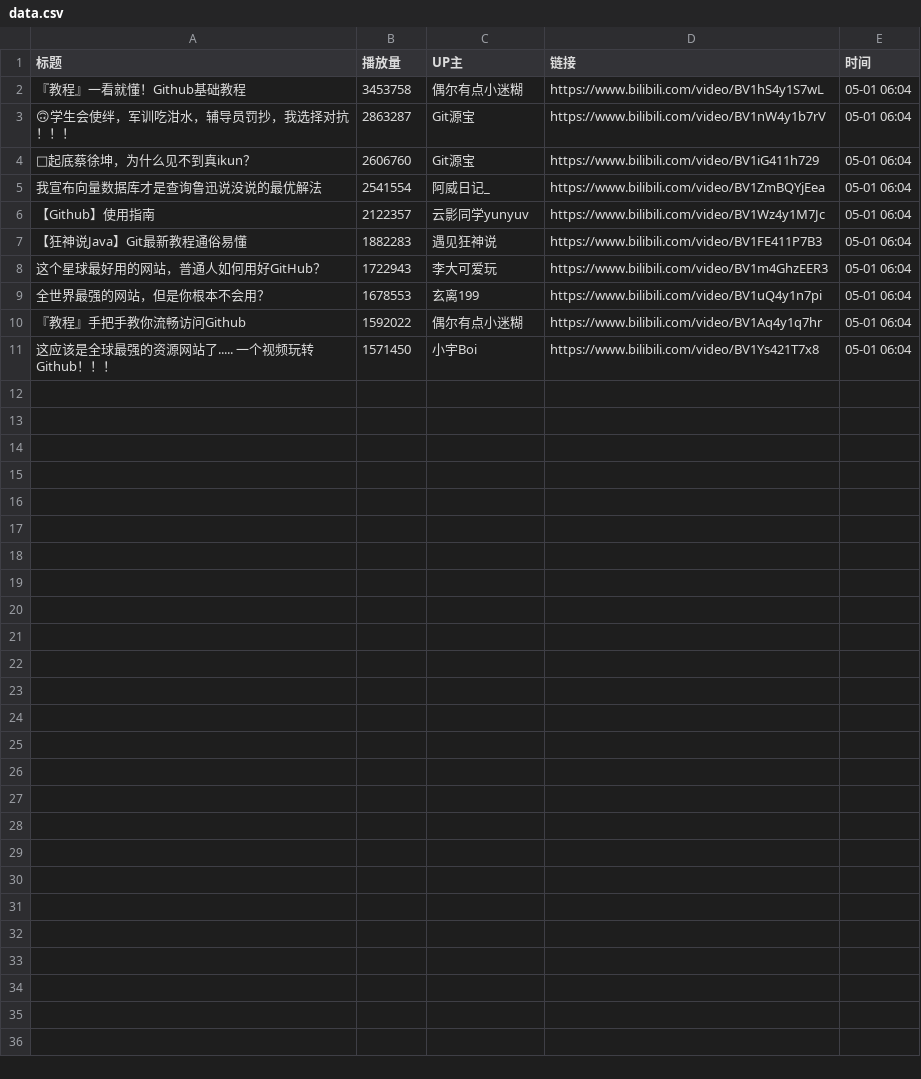
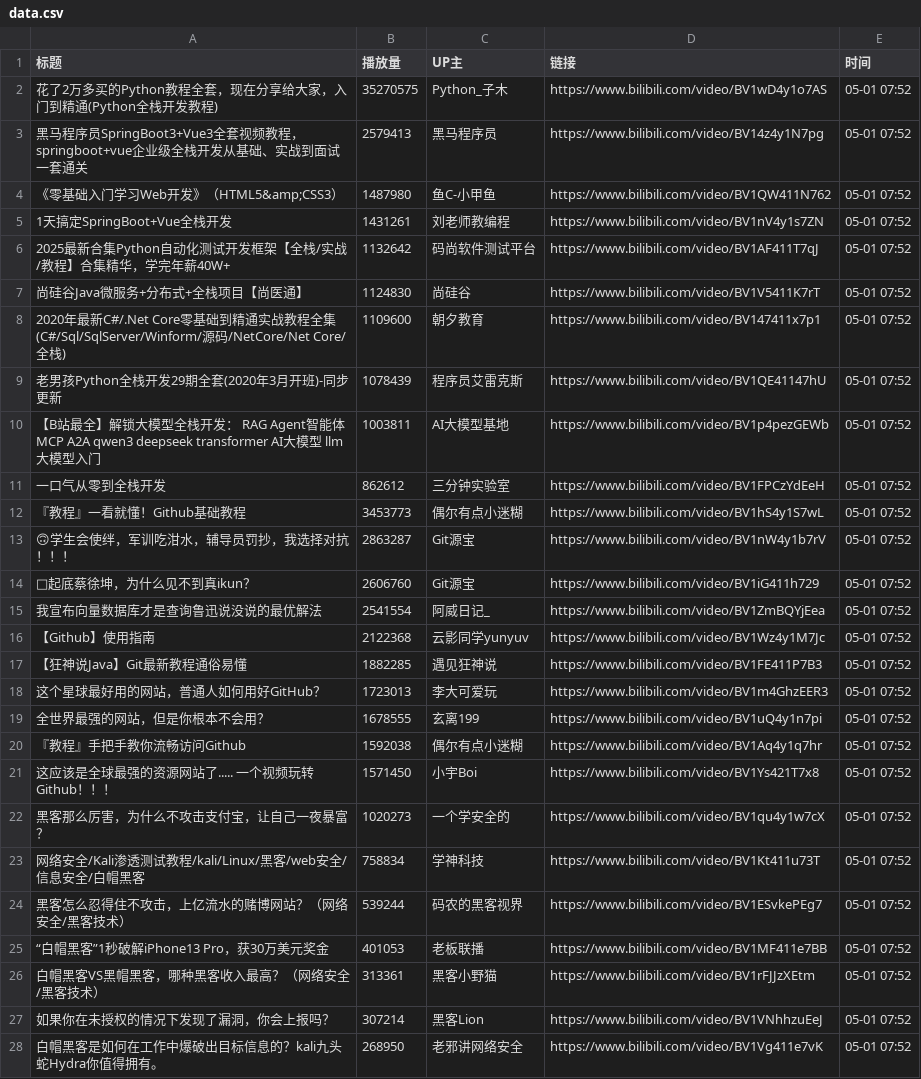
Before and after one commit to Jim119p/Quan-Zhan, a CSV file: data.csv, drawn as a sheet; only a part is shown; the diff covers the shown part only.

```diff
--- a/data.csv
+++ b/data.csv
@@ -1,11 +1,28 @@
 标题,播放量,UP主,链接,时间
-『教程』一看就懂！Github基础教程,3453758,偶尔有点小迷糊,https://www.bilibili.com/video/BV1hS4y1S7wL,05-01 06:04
-🙃学生会使绊，军训吃泔水，辅导员罚抄，我选择对抗！！！,2863287,Git源宝,https://www.bilibili.com/video/BV1nW4y1b7rV,05-01 06:04
-🐔起底蔡徐坤，为什么见不到真ikun？,2606760,Git源宝,https://www.bilibili.com/video/BV1iG411h729,05-01 06:04
-我宣布向量数据库才是查询鲁迅说没说的最优解法,2541554,阿威日记_,https://www.bilibili.com/video/BV1ZmBQYjEea,05-01 06:04
-【Github】使用指南,2122357,云影同学yunyuv,https://www.bilibili.com/video/BV1Wz4y1M7Jc,05-01 06:04
-【狂神说Java】Git最新教程通俗易懂,1882283,遇见狂神说,https://www.bilibili.com/video/BV1FE411P7B3,05-01 06:04
-这个星球最好用的网站，普通人如何用好GitHub？,1722943,李大可爱玩,https://www.bilibili.com/video/BV1m4GhzEER3,05-01 06:04
-全世界最强的网站，但是你根本不会用？,1678553,玄离199,https://www.bilibili.com/video/BV1uQ4y1n7pi,05-01 06:04
-『教程』手把手教你流畅访问Github,1592022,偶尔有点小迷糊,https://www.bilibili.com/video/BV1Aq4y1q7hr,05-01 06:04
-这应该是全球最强的资源网站了..... 一个视频玩转Github！！！,1571450,小宇Boi,https://www.bilibili.com/video/BV1Ys421T7x8,05-01 06:04
+花了2万多买的Python教程全套，现在分享给大家，入门到精通(Python全栈开发教程),35270575,Python_子木,https://www.bilibili.com/video/BV1wD4y1o7AS,05-01 07:52
+黑马程序员SpringBoot3+Vue3全套视频教程，springboot+vue企业级全栈开发从基础、实战到面试一套通关,2579413,黑马程序员,https://www.bilibili.com/video/BV14z4y1N7pg,05-01 07:52
+《零基础入门学习Web开发》（HTML5&amp;CSS3）,1487980,鱼C-小甲鱼,https://www.bilibili.com/video/BV1QW411N762,05-01 07:52
+1天搞定SpringBoot+Vue全栈开发,1431261,刘老师教编程,https://www.bilibili.com/video/BV1nV4y1s7ZN,05-01 07:52
+2025最新合集Python自动化测试开发框架【全栈/实战/教程】合集精华，学完年薪40W+,1132642,码尚软件测试平台,https://www.bilibili.com/video/BV1AF411T7qJ,05-01 07:52
+尚硅谷Java微服务+分布式+全栈项目【尚医通】,1124830,尚硅谷,https://www.bilibili.com/video/BV1V5411K7rT,05-01 07:52
+2020年最新C#/.Net Core零基础到精通实战教程全集(C#/Sql/SqlServer/Winform/源码/NetCore/Net Core/全栈),1109600,朝夕教育,https://www.bilibili.com/video/BV147411x7p1,05-01 07:52
+老男孩Python全栈开发29期全套(2020年3月开班)-同步更新,1078439,程序员艾雷克斯,https://www.bilibili.com/video/BV1QE41147hU,05-01 07:52
+【B站最全】解锁大模型全栈开发： RAG  Agent智能体 MCP A2A qwen3 deepseek transformer AI大模型 llm大模型入门,1003811,AI大模型基地,https://www.bilibili.com/video/BV1p4pezGEWb,05-01 07:52
+一口气从零到全栈开发,862612,三分钟实验室,https://www.bilibili.com/video/BV1FPCzYdEeH,05-01 07:52
+『教程』一看就懂！Github基础教程,3453773,偶尔有点小迷糊,https://www.bilibili.com/video/BV1hS4y1S7wL,05-01 07:52
+🙃学生会使绊，军训吃泔水，辅导员罚抄，我选择对抗！！！,2863287,Git源宝,https://www.bilibili.com/video/BV1nW4y1b7rV,05-01 07:52
+🐔起底蔡徐坤，为什么见不到真ikun？,2606760,Git源宝,https://www.bilibili.com/video/BV1iG411h729,05-01 07:52
+我宣布向量数据库才是查询鲁迅说没说的最优解法,2541554,阿威日记_,https://www.bilibili.com/video/BV1ZmBQYjEea,05-01 07:52
+【Github】使用指南,2122368,云影同学yunyuv,https://www.bilibili.com/video/BV1Wz4y1M7Jc,05-01 07:52
+【狂神说Java】Git最新教程通俗易懂,1882285,遇见狂神说,https://www.bilibili.com/video/BV1FE411P7B3,05-01 07:52
+这个星球最好用的网站，普通人如何用好GitHub？,1723013,李大可爱玩,https://www.bilibili.com/video/BV1m4GhzEER3,05-01 07:52
+全世界最强的网站，但是你根本不会用？,1678555,玄离199,https://www.bilibili.com/video/BV1uQ4y1n7pi,05-01 07:52
+『教程』手把手教你流畅访问Github,1592038,偶尔有点小迷糊,https://www.bilibili.com/video/BV1Aq4y1q7hr,05-01 07:52
+这应该是全球最强的资源网站了..... 一个视频玩转Github！！！,1571450,小宇Boi,https://www.bilibili.com/video/BV1Ys421T7x8,05-01 07:52
+黑客那么厉害，为什么不攻击支付宝，让自己一夜暴富？,1020273,一个学安全的,https://www.bilibili.com/video/BV1qu4y1w7cX,05-01 07:52
+网络安全/Kali渗透测试教程/kali/Linux/黑客/web安全/信息安全/白帽黑客,758834,学神科技,https://www.bilibili.com/video/BV1Kt411u73T,05-01 07:52
+黑客怎么忍得住不攻击，上亿流水的赌博网站？（网络安全/黑客技术）,539244,码农的黑客视界,https://www.bilibili.com/video/BV1ESvkePEg7,05-01 07:52
+“白帽黑客”1秒破解iPhone13 Pro，获30万美元奖金,401053,老板联播,https://www.bilibili.com/video/BV1MF411e7BB,05-01 07:52
+白帽黑客VS黑帽黑客，哪种黑客收入最高？（网络安全/黑客技术）,313361,黑客小野猫,https://www.bilibili.com/video/BV1rFJJzXEtm,05-01 07:52
+如果你在未授权的情况下发现了漏洞，你会上报吗？,307214,黑客Lion,https://www.bilibili.com/video/BV1VNhhzuEeJ,05-01 07:52
+白帽黑客是如何在工作中爆破出目标信息的？kali九头蛇Hydra你值得拥有。,268950,老邪讲网络安全,https://www.bilibili.com/video/BV1Vg411e7vK,05-01 07:52
```
Also changed, not shown: 3 added rows elsewhere in this file, 1 other file.
